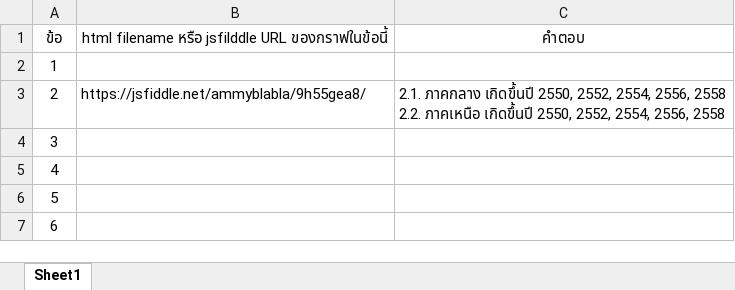
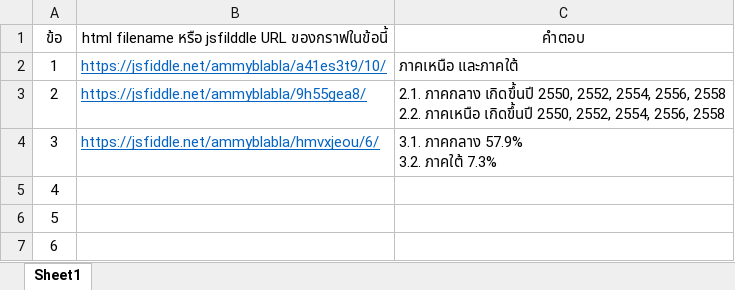
Before and after one commit to ammyblabla/stat-hw4, an Excel workbook: hw_form.xlsx, sheet Sheet1, drawn as a sheet; values as stored, in another font and other column widths than the file's, no borders; ↵ is a line break in a cell; the diff names each change by its address in the sheet, - before the commit and + after, or states it on an @@ line.

```diff
--- a/hw_form.xlsx (sheet Sheet1)
+++ b/hw_form.xlsx (sheet Sheet1)
-B2: (empty)
+B2: https://jsfiddle.net/ammyblabla/a41es3t9/10/
-C2: (empty)
+C2: ภาคเหนือ และภาคใต้
@@ B3 underline: off → on, text colour: black → #0563C1 @@
-B4: (empty)
+B4: https://jsfiddle.net/ammyblabla/hmvxjeou/6/
-C4: (empty)
+C4: 3.1. ภาคกลาง 57.9% ↵ 3.2. ภาคใต้ 7.3%
```
Also changed, not shown: 2 other files.
